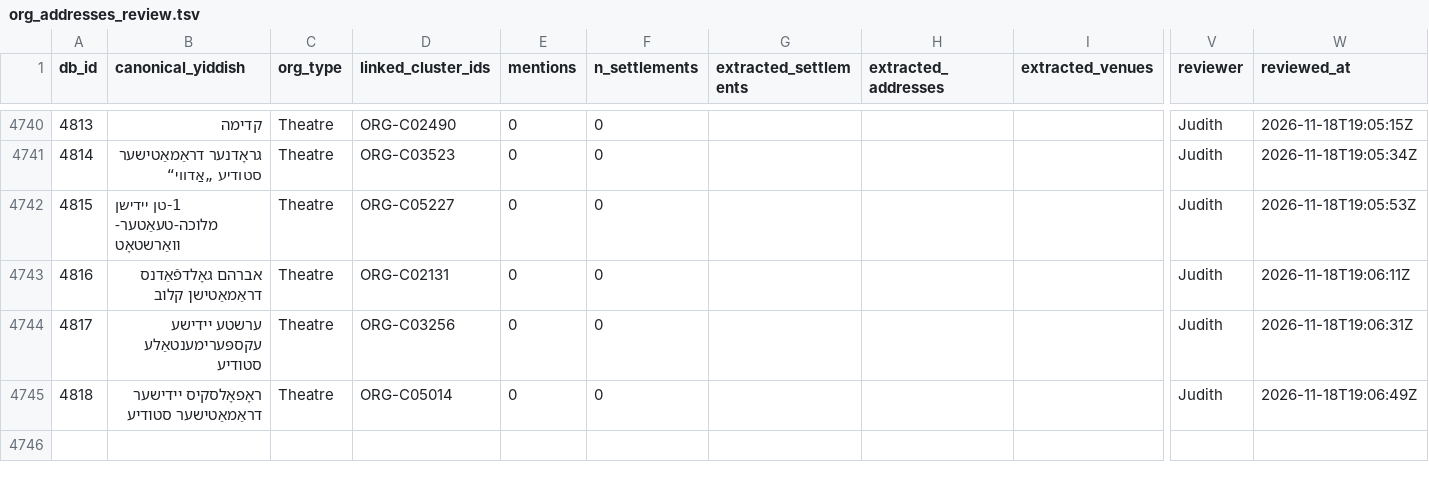
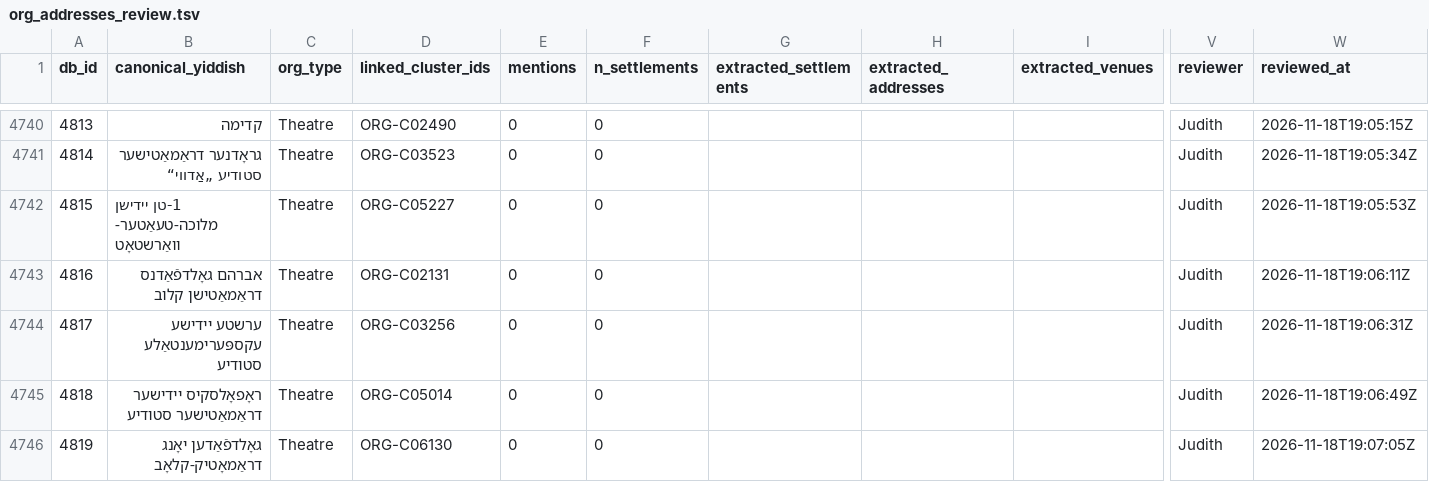
Before and after one commit to sinairusinek/Dybbuk, a TSV file: Zylbercweig/organizations/org_addresses_review.tsv, drawn as a sheet; only a part is shown, gaps mark what is left out; rows hold the shown columns only; the diff names each change by its address in the sheet, - before the commit and + after, or states it on an @@ line.

Commit message:
chore: append new org 4819 to addresses

```diff
--- a/Zylbercweig/organizations/org_addresses_review.tsv
+++ b/Zylbercweig/organizations/org_addresses_review.tsv
+row 4746: 4819 | גאָלדפֿאַדען יאָנג דראַמאָטיק-קלאָב | Theatre | ORG-C06130 | 0 | 0 |  |  |  | Judith | 2026-11-18T19:07:05Z
```
